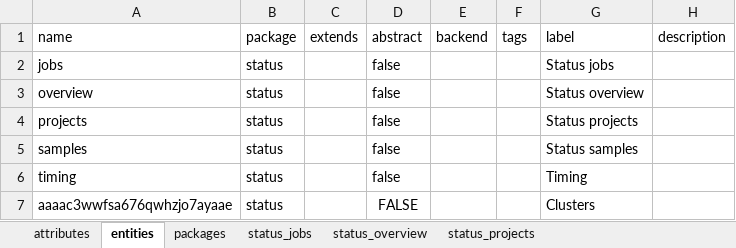
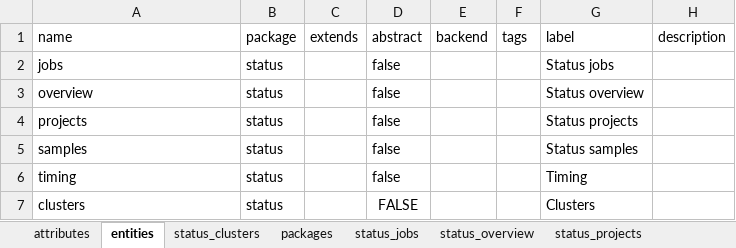
Before and after one commit to molgenis/molgenis-app-pipeline-dashboard, an Excel workbook: docs/demo_data.xlsx, sheet entities, drawn as a sheet; only a part is shown; values as stored, in another font and other column widths than the file's, no borders; the diff names each change by its address in the sheet, - before the commit and + after, or states it on an @@ line.

```diff
--- a/docs/demo_data.xlsx (sheet entities)
+++ b/docs/demo_data.xlsx (sheet entities)
+sheet tab: status_clusters
-A7: aaaac3wwfsa676qwhzjo7ayaae
+A7: clusters
```
Also changed, not shown: sheet attributes, 1 other file.
